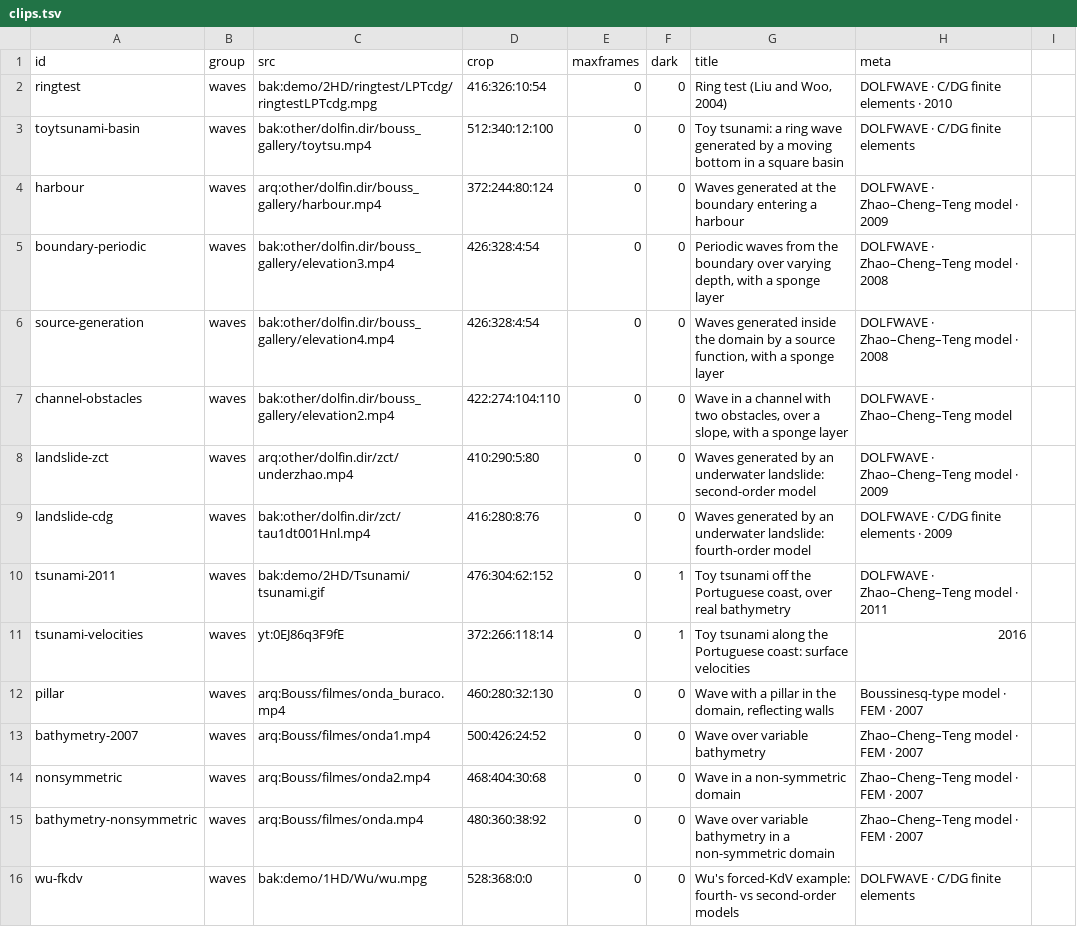
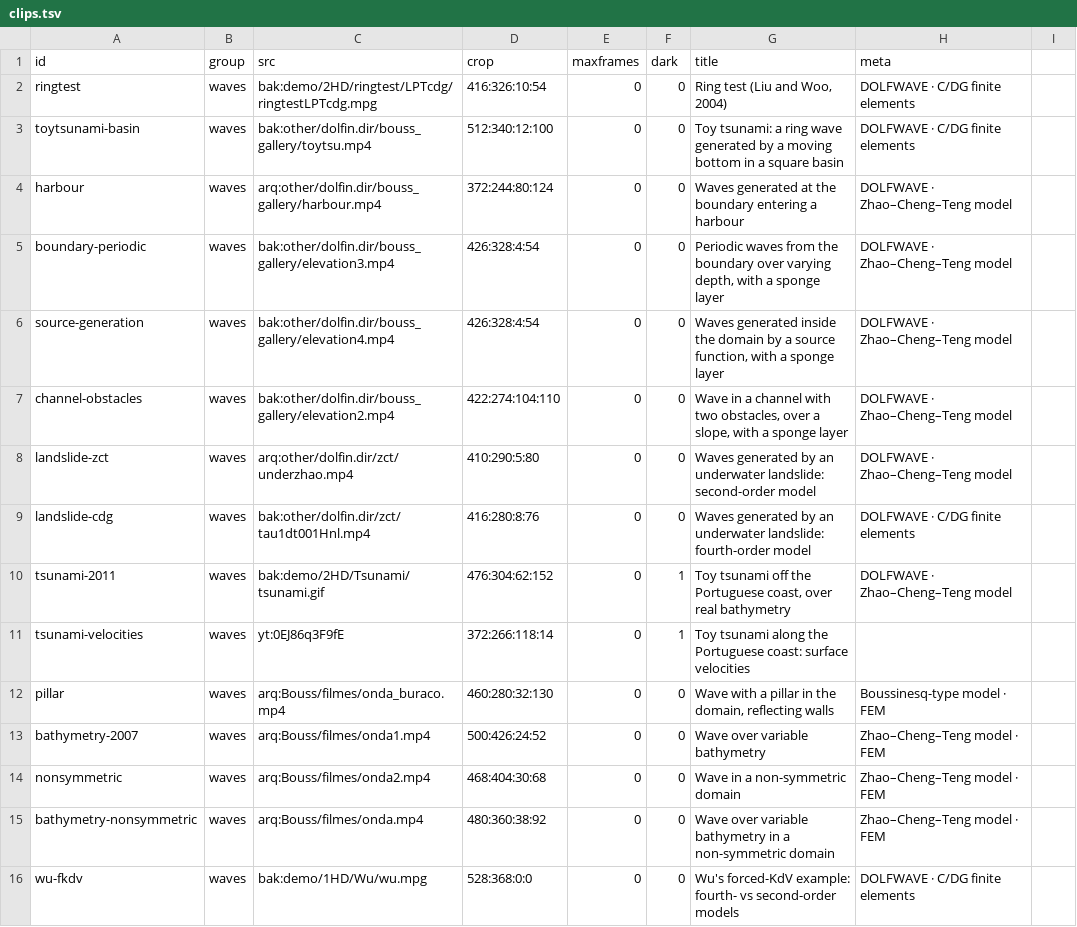
Before and after one commit to ndlopes-github/ndlopes-github.github.io, a TSV file: tools/gallery/clips.tsv, drawn as a sheet; only a part is shown; the diff covers the shown part only.

Commit message:
Gallery: race and injection-molding groups; no years in captions
- Drop years from all gallery captions and the research-card captions;
  the gallery intro gives the periods instead (Navier-Stokes and Tagus
  2003-2007, Boussinesq-type waves up to 2012).
- Add "Urban running races": three views rendered from the public
  BoostRace notebook (position histogram by start wave, runner speeds,
  distance-time map of the congestion weight rho). sim.jl also keeps
  speeds and rho; views.jl draws them; VIEWS=1 make.sh renders them.
- Add "Water-assisted injection molding": three OpenFOAM MathMould runs
  (water into a tube of melt; melt and water into a mold, slip and
  no-slip walls), captioned from the case READMEs.
- build.sh: optional poster-time column; crop may carry extra ffmpeg
  filters (used to turn the tube on its side); YouTube link without meta.
- CLAUDE.md: no caption years, no talk slides or old PDFs, race clips only
  from the public BoostRace; locations of the OpenFOAM cases.

```diff
--- a/tools/gallery/clips.tsv
+++ b/tools/gallery/clips.tsv
@@ -1,16 +1,16 @@
 id	group	src	crop	maxframes	dark	title	meta
-ringtest	waves	bak:demo/2HD/ringtest/LPTcdg/ringtestLPTcdg.mpg	416:326:10:54	0	0	Ring test (Liu and Woo, 2004)	DOLFWAVE · C/DG finite elements · 2010
+ringtest	waves	bak:demo/2HD/ringtest/LPTcdg/ringtestLPTcdg.mpg	416:326:10:54	0	0	Ring test (Liu and Woo, 2004)	DOLFWAVE · C/DG finite elements
 toytsunami-basin	waves	bak:other/dolfin.dir/bouss_gallery/toytsu.mp4	512:340:12:100	0	0	Toy tsunami: a ring wave generated by a moving bottom in a square basin	DOLFWAVE · C/DG finite elements
-harbour	waves	arq:other/dolfin.dir/bouss_gallery/harbour.mp4	372:244:80:124	0	0	Waves generated at the boundary entering a harbour	DOLFWAVE · Zhao–Cheng–Teng model · 2009
-boundary-periodic	waves	bak:other/dolfin.dir/bouss_gallery/elevation3.mp4	426:328:4:54	0	0	Periodic waves from the boundary over varying depth, with a sponge layer	DOLFWAVE · Zhao–Cheng–Teng model · 2008
-source-generation	waves	bak:other/dolfin.dir/bouss_gallery/elevation4.mp4	426:328:4:54	0	0	Waves generated inside the domain by a source function, with a sponge layer	DOLFWAVE · Zhao–Cheng–Teng model · 2008
+harbour	waves	arq:other/dolfin.dir/bouss_gallery/harbour.mp4	372:244:80:124	0	0	Waves generated at the boundary entering a harbour	DOLFWAVE · Zhao–Cheng–Teng model
+boundary-periodic	waves	bak:other/dolfin.dir/bouss_gallery/elevation3.mp4	426:328:4:54	0	0	Periodic waves from the boundary over varying depth, with a sponge layer	DOLFWAVE · Zhao–Cheng–Teng model
+source-generation	waves	bak:other/dolfin.dir/bouss_gallery/elevation4.mp4	426:328:4:54	0	0	Waves generated inside the domain by a source function, with a sponge layer	DOLFWAVE · Zhao–Cheng–Teng model
 channel-obstacles	waves	bak:other/dolfin.dir/bouss_gallery/elevation2.mp4	422:274:104:110	0	0	Wave in a channel with two obstacles, over a slope, with a sponge layer	DOLFWAVE · Zhao–Cheng–Teng model
-landslide-zct	waves	arq:other/dolfin.dir/zct/underzhao.mp4	410:290:5:80	0	0	Waves generated by an underwater landslide: second-order model	DOLFWAVE · Zhao–Cheng–Teng model · 2009
-landslide-cdg	waves	bak:other/dolfin.dir/zct/tau1dt001Hnl.mp4	416:280:8:76	0	0	Waves generated by an underwater landslide: fourth-order model	DOLFWAVE · C/DG finite elements · 2009
-tsunami-2011	waves	bak:demo/2HD/Tsunami/tsunami.gif	476:304:62:152	0	1	Toy tsunami off the Portuguese coast, over real bathymetry	DOLFWAVE · Zhao–Cheng–Teng model · 2011
-tsunami-velocities	waves	yt:0EJ86q3F9fE	372:266:118:14	0	1	Toy tsunami along the Portuguese coast: surface velocities	2016
-pillar	waves	arq:Bouss/filmes/onda_buraco.mp4	460:280:32:130	0	0	Wave with a pillar in the domain, reflecting walls	Boussinesq-type model · FEM · 2007
-bathymetry-2007	waves	arq:Bouss/filmes/onda1.mp4	500:426:24:52	0	0	Wave over variable bathymetry	Zhao–Cheng–Teng model · FEM · 2007
-nonsymmetric	waves	arq:Bouss/filmes/onda2.mp4	468:404:30:68	0	0	Wave in a non-symmetric domain	Zhao–Cheng–Teng model · FEM · 2007
-bathymetry-nonsymmetric	waves	arq:Bouss/filmes/onda.mp4	480:360:38:92	0	0	Wave over variable bathymetry in a non-symmetric domain	Zhao–Cheng–Teng model · FEM · 2007
+landslide-zct	waves	arq:other/dolfin.dir/zct/underzhao.mp4	410:290:5:80	0	0	Waves generated by an underwater landslide: second-order model	DOLFWAVE · Zhao–Cheng–Teng model
+landslide-cdg	waves	bak:other/dolfin.dir/zct/tau1dt001Hnl.mp4	416:280:8:76	0	0	Waves generated by an underwater landslide: fourth-order model	DOLFWAVE · C/DG finite elements
+tsunami-2011	waves	bak:demo/2HD/Tsunami/tsunami.gif	476:304:62:152	0	1	Toy tsunami off the Portuguese coast, over real bathymetry	DOLFWAVE · Zhao–Cheng–Teng model
+tsunami-velocities	waves	yt:0EJ86q3F9fE	372:266:118:14	0	1	Toy tsunami along the Portuguese coast: surface velocities	
+pillar	waves	arq:Bouss/filmes/onda_buraco.mp4	460:280:32:130	0	0	Wave with a pillar in the domain, reflecting walls	Boussinesq-type model · FEM
+bathymetry-2007	waves	arq:Bouss/filmes/onda1.mp4	500:426:24:52	0	0	Wave over variable bathymetry	Zhao–Cheng–Teng model · FEM
+nonsymmetric	waves	arq:Bouss/filmes/onda2.mp4	468:404:30:68	0	0	Wave in a non-symmetric domain	Zhao–Cheng–Teng model · FEM
+bathymetry-nonsymmetric	waves	arq:Bouss/filmes/onda.mp4	480:360:38:92	0	0	Wave over variable bathymetry in a non-symmetric domain	Zhao–Cheng–Teng model · FEM
 wu-fkdv	waves	bak:demo/1HD/Wu/wu.mpg	528:368:0:0	0	0	Wu's forced-KdV example: fourth- vs second-order models	DOLFWAVE · C/DG finite elements
```
Also changed, not shown: 6 added rows and 18 edited cells elsewhere in this file, 19 other files.
